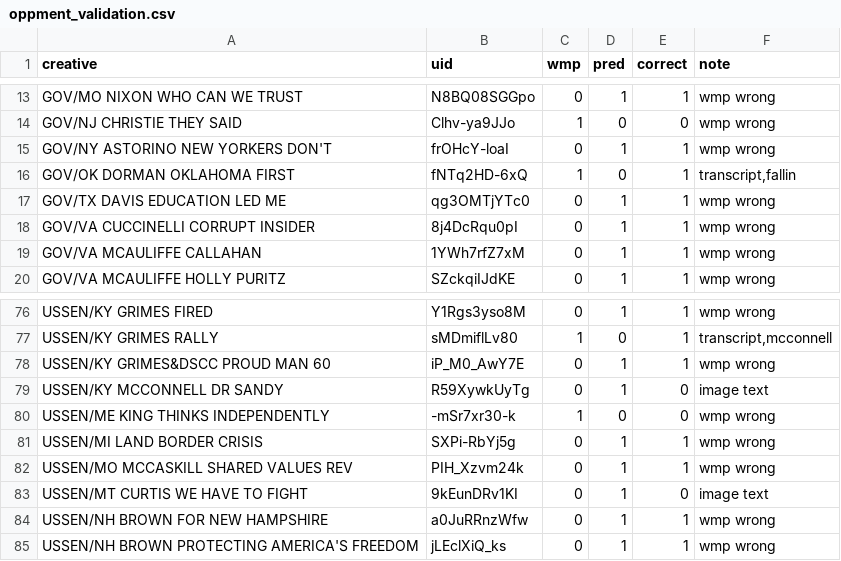
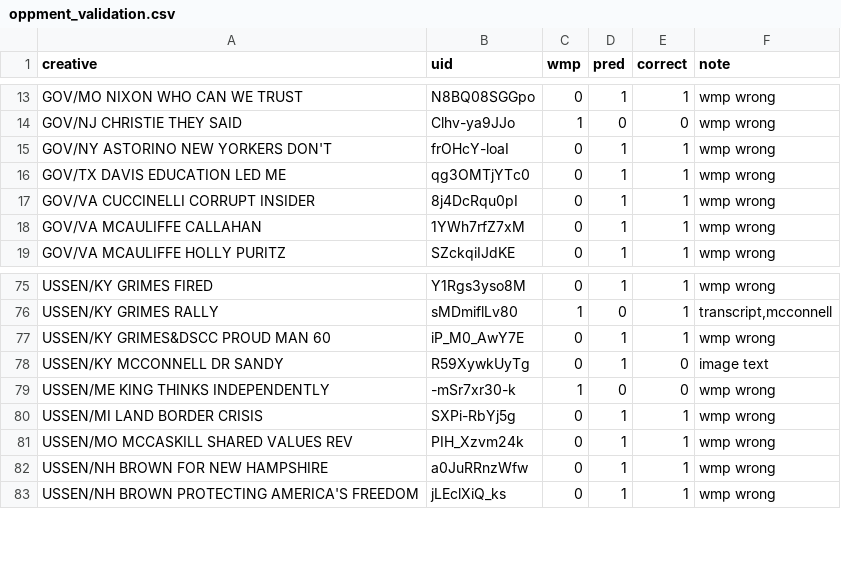
Before and after one commit to atarr3/campvideo-data, a CSV file: data/validation/oppment_validation.csv, drawn as a sheet; only a part is shown, gaps mark what is left out.

```diff
--- a/data/validation/oppment_validation.csv
+++ b/data/validation/oppment_validation.csv
@@ -15,3 +15,2 @@ GOV/NJ CHRISTIE THEY SAID,Clhv-ya9JJo,1,0,0,wmp wrong
 GOV/NY ASTORINO NEW YORKERS DON'T,frOHcY-loaI,0,1,1,wmp wrong
-GOV/OK DORMAN OKLAHOMA FIRST,fNTq2HD-6xQ,1,0,1,"transcript,fallin"
 GOV/TX DAVIS EDUCATION LED ME,qg3OMTjYTc0,0,1,1,wmp wrong
@@ -82,3 +81,2 @@ USSEN/MI LAND BORDER CRISIS,SXPi-RbYj5g,0,1,1,wmp wrong
 USSEN/MO MCCASKILL SHARED VALUES REV,PIH_Xzvm24k,0,1,1,wmp wrong
-USSEN/MT CURTIS WE HAVE TO FIGHT,9kEunDRv1KI,0,1,0,image text
 USSEN/NH BROWN FOR NEW HAMPSHIRE,a0JuRRnzWfw,0,1,1,wmp wrong
```
Also changed, not shown: data/issueconv.csv, data/mturk/issue_mturk.csv, 43 other files.
